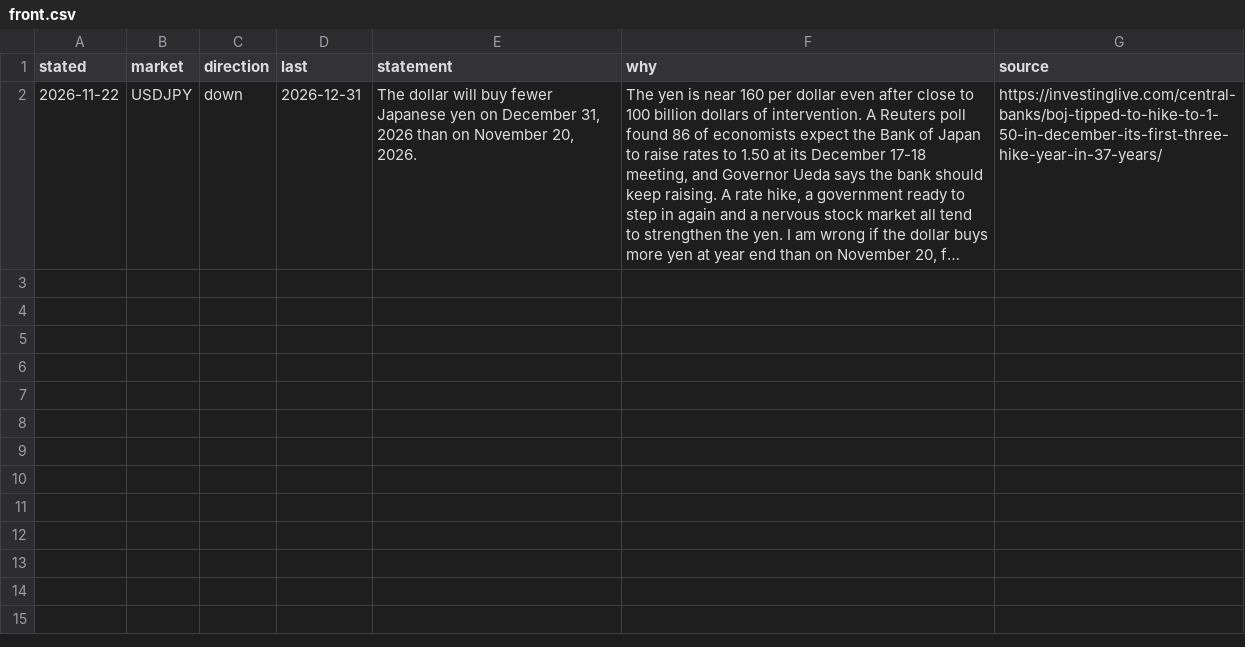
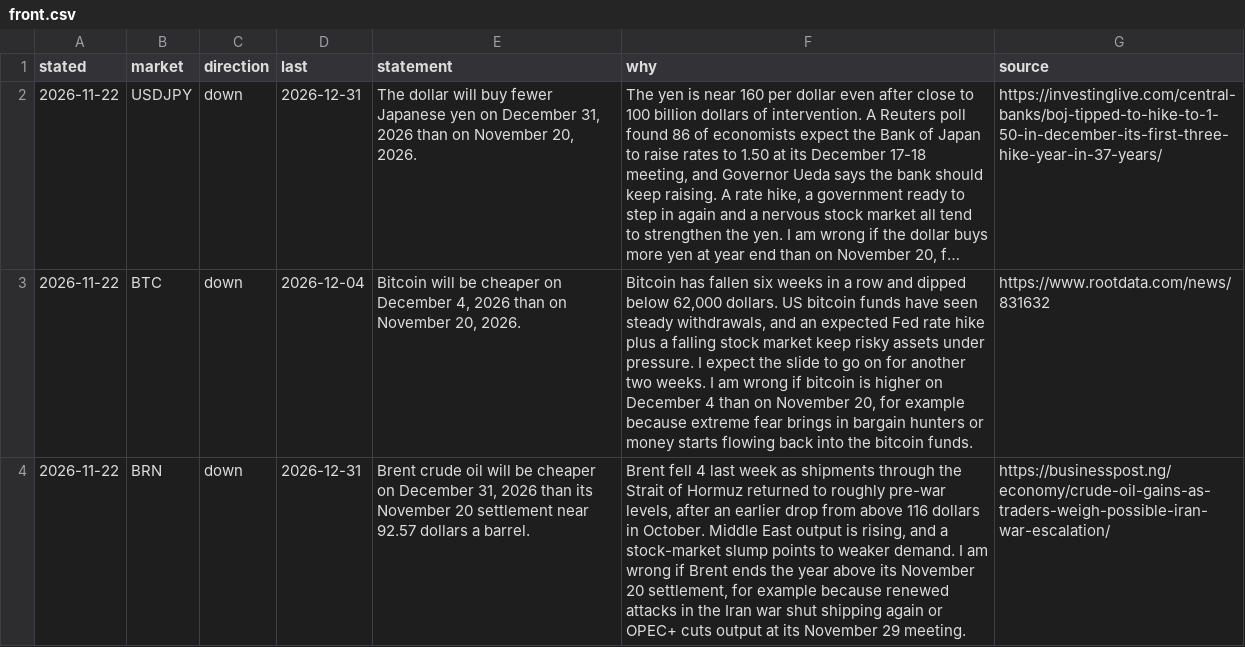
Before and after one commit to diykorey/fortuneteller, a CSV file: docs/predicts/front.csv, drawn as a sheet; long unchanged cells end in …; the diff names each change by its address in the sheet, - before the commit and + after, or states it on an @@ line.

Commit message:
The front page's guesses, 2026-11-22

```diff
--- a/docs/predicts/front.csv
+++ b/docs/predicts/front.csv
+row 3: 2026-11-22 | BTC | down | 2026-12-04 | Bitcoin will be cheaper on December 4, 2026 than on November 20, 2026. | Bitcoin has fallen six weeks in a row and dipped below 62,000 dollars. US bitcoin funds have seen steady withdrawals, and an expected Fed rate hike plus a falling stock market keep risky assets under pressure. I expect the slide to go on for another two weeks. I am wrong if bitcoin is higher on December 4 than on November 20, for example because extreme fear brings in bargain hunters or money starts flowing back into the bitcoin funds. | https://www.rootdata.com/news/831632
+row 4: 2026-11-22 | BRN | down | 2026-12-31 | Brent crude oil will be cheaper on December 31, 2026 than its November 20 settlement near 92.57 dollars a barrel. | Brent fell 4 last week as shipments through the Strait of Hormuz returned to roughly pre-war levels, after an earlier drop from above 116 dollars in October. Middle East output is rising, and a stock-market slump points to weaker demand. I am wrong if Brent ends the year above its November 20 settlement, for example because renewed attacks in the Iran war shut shipping again or OPEC+ cuts output at its November 29 meeting. | https://businesspost.ng/economy/crude-oil-gains-as-traders-weigh-possible-iran-war-escalation/
```
